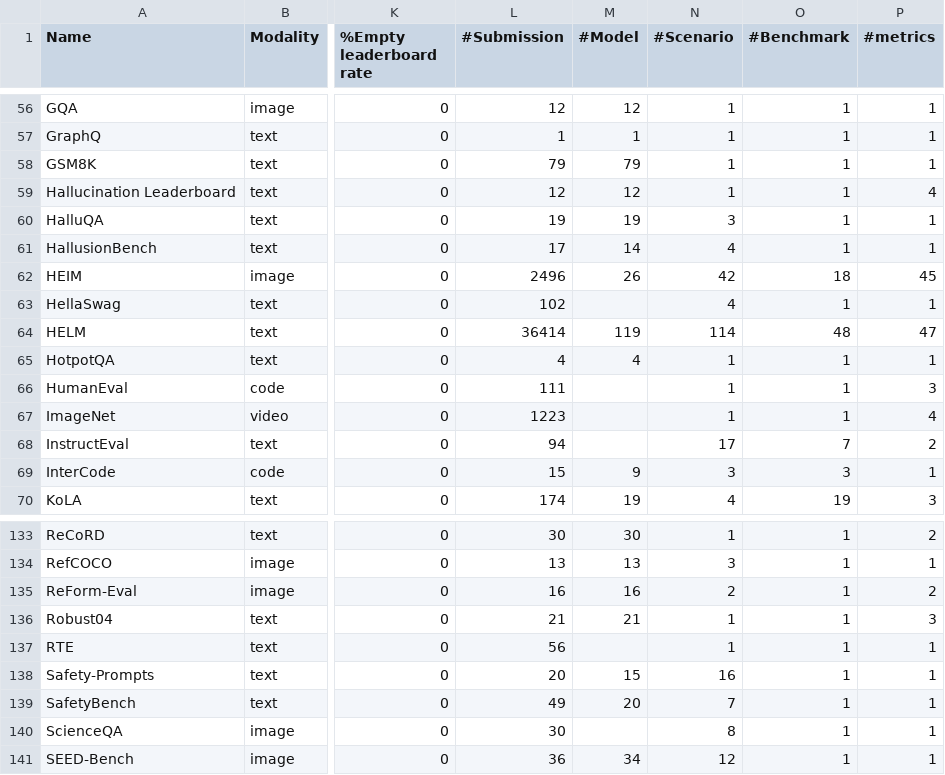
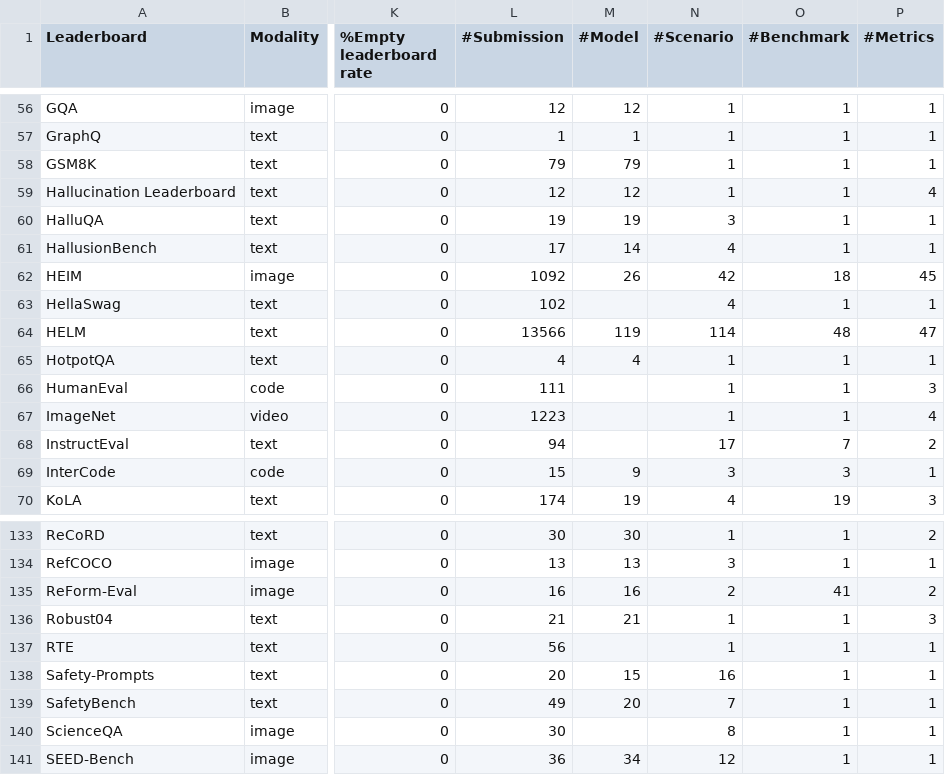
Before and after one commit to zhimin-z/Foundation-Model-Leaderboard-Survey, a CSV file: meta/rq1/Basics.csv, drawn as a sheet; only a part is shown, gaps mark what is left out; the diff names each change by its address in the sheet, - before the commit and + after, or states it on an @@ line.

```diff
--- a/meta/rq1/Basics.csv
+++ b/meta/rq1/Basics.csv
-A1: Name
+A1: Leaderboard
-P1: #metrics
+P1: #Metrics
-L62 (#Submission): 2496
+L62 (#Submission): 1092
-L64 (#Submission): 36414
+L64 (#Submission): 13566
-O135 (#Benchmark): 1
+O135 (#Benchmark): 41
```
Also changed, not shown: 20 other files.
